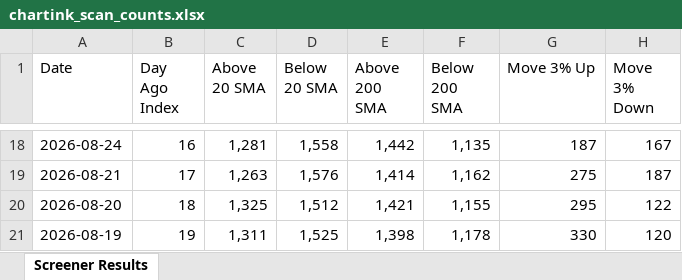
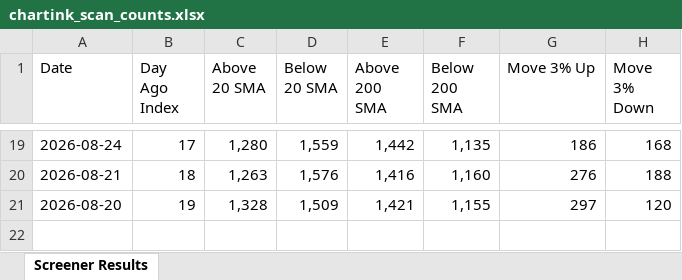
Before and after one commit to roopeshkp1987/MyTradingDashboard, an Excel workbook: data/chartink_scan_counts.xlsx, sheet Screener Results, drawn as a sheet; only a part is shown, gaps mark what is left out; values as stored, in another font and other column widths than the file's, no cell formats; removed rows and columns are numbered as before the commit, all else as after; the diff covers the shown part only; the diff names each change by its address in the sheet, - before the commit and + after, or states it on an @@ line.

```diff
--- a/data/chartink_scan_counts.xlsx (sheet Screener Results)
+++ b/data/chartink_scan_counts.xlsx (sheet Screener Results)
-B19 (Day Ago Index): 16
+B19 (Day Ago Index): 17
-C19 (Above 20 SMA): 1,281
+C19 (Above 20 SMA): 1,280
-D19 (Below 20 SMA): 1,558
+D19 (Below 20 SMA): 1,559
-G19 (Move 3% Up): 187
+G19 (Move 3% Up): 186
-H19 (Move 3% Down): 167
+H19 (Move 3% Down): 168
-B20 (Day Ago Index): 17
+B20 (Day Ago Index): 18
-E20 (Above 200 SMA): 1,414
+E20 (Above 200 SMA): 1,416
-F20 (Below 200 SMA): 1,162
+F20 (Below 200 SMA): 1,160
-G20 (Move 3% Up): 275
+G20 (Move 3% Up): 276
-H20 (Move 3% Down): 187
+H20 (Move 3% Down): 188
-B21 (Day Ago Index): 18
+B21 (Day Ago Index): 19
-C21 (Above 20 SMA): 1,325
+C21 (Above 20 SMA): 1,328
-D21 (Below 20 SMA): 1,512
+D21 (Below 20 SMA): 1,509
-G21 (Move 3% Up): 295
+G21 (Move 3% Up): 297
-H21 (Move 3% Down): 122
+H21 (Move 3% Down): 120
-row 21: 2026-08-19 | 19 | 1,311 | 1,525 | 1,398 | 1,178 | 330 | 120
```
Also changed, not shown: 1 added row and 88 edited cells elsewhere in this sheet, cell formats.
